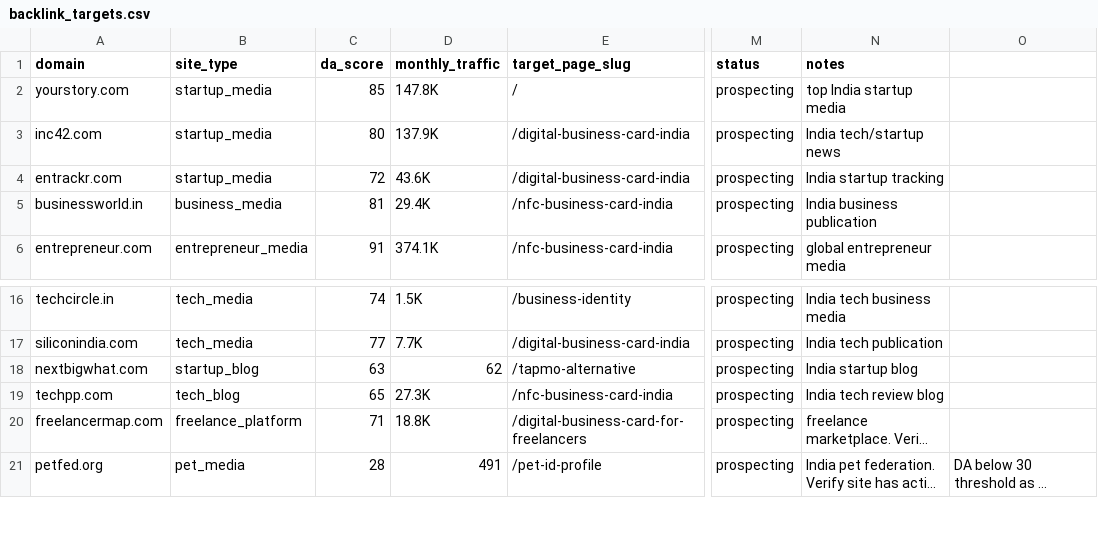
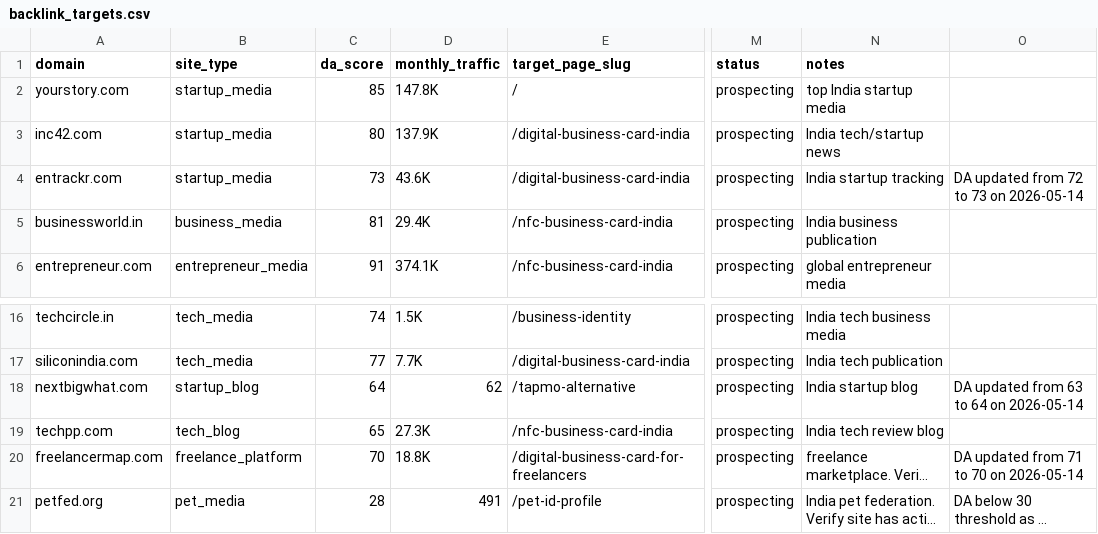
Before and after one commit to vedantacore-admin/profiletap-seo-os, a CSV file: projects/profiletap/data/backlinks/backlink_targets.csv, drawn as a sheet; only a part is shown, gaps mark what is left out; long unchanged cells end in …; the diff names each change by its address in the sheet, - before the commit and + after, or states it on an @@ line.

Commit message:
feat: update DA scores for multiple entries in backlink targets

```diff
--- a/projects/profiletap/data/backlinks/backlink_targets.csv
+++ b/projects/profiletap/data/backlinks/backlink_targets.csv
-C4 (da_score): 72
+C4 (da_score): 73
-O4: (empty)
+O4: DA updated from 72 to 73 on 2026-05-14
-C18 (da_score): 63
+C18 (da_score): 64
-O18: (empty)
+O18: DA updated from 63 to 64 on 2026-05-14
-C20 (da_score): 71
+C20 (da_score): 70
-O20: (empty)
+O20: DA updated from 71 to 70 on 2026-05-14
```
